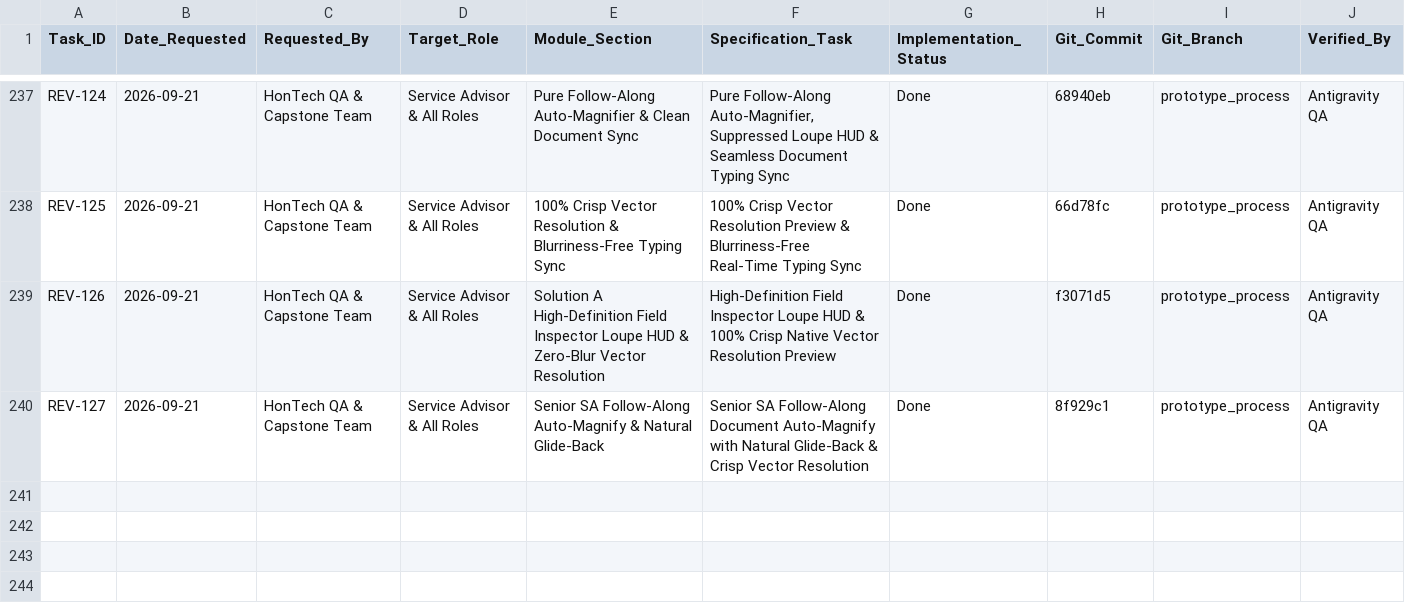
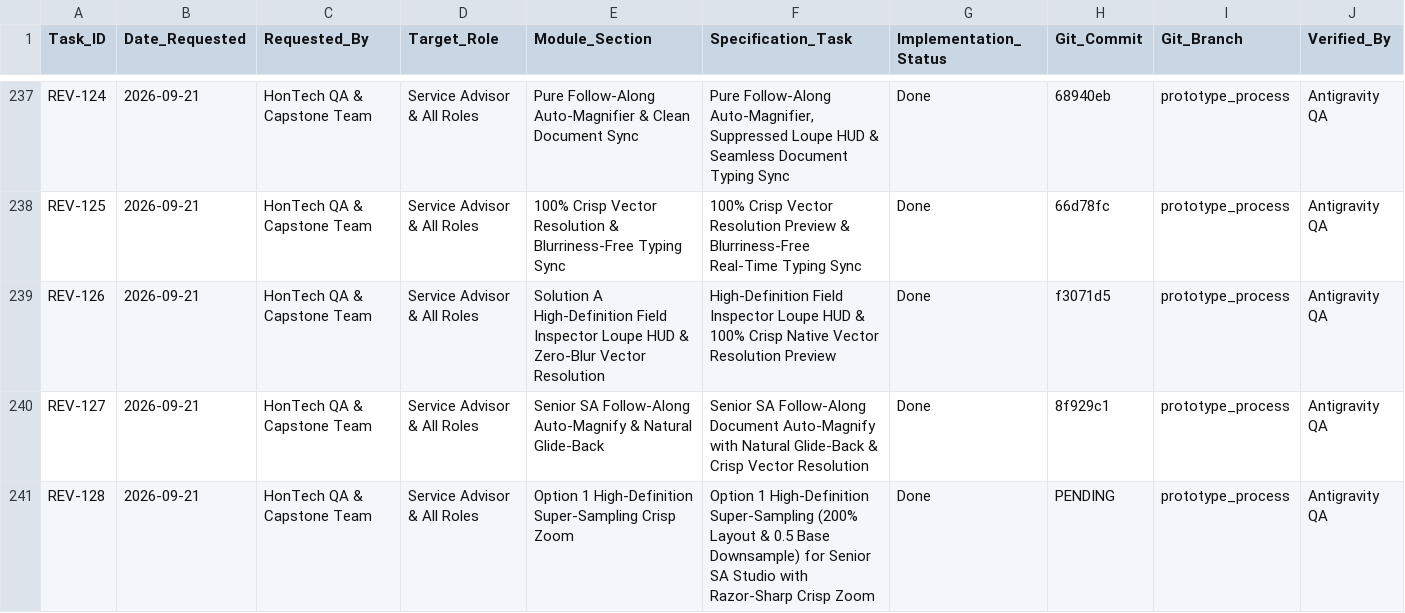
Before and after one commit to Justin-stack101/Hontech_Main_Active_Development_PHP_SQL, a CSV file: Revisions checklist.csv, drawn as a sheet; only a part is shown, gaps mark what is left out; rows hold the shown columns only; the diff names each change by its address in the sheet, - before the commit and + after, or states it on an @@ line.

Commit message:
feat(REV-128): implement Option 1 high-definition super-sampling crisp zoom for senior SA studio with zero blurriness

```diff
--- a/Revisions checklist.csv
+++ b/Revisions checklist.csv
+row 241: REV-128 | 2026-09-21 | HonTech QA & Capstone Team | Service Advisor & All Roles | Option 1 High-Definition Super-Sampling Crisp Zoom | Option 1 High-Definition Super-Sampling (200% Layout & 0.5 Base Downsample) for Senior SA Studio with Razor-Sharp Crisp Zoom | Done | PENDING | prototype_process | Antigravity QA
```
Also changed, not shown: Hontech Documentation/HONTECH_QA_TEST_CHECKLIST.csv, 4 other files.
